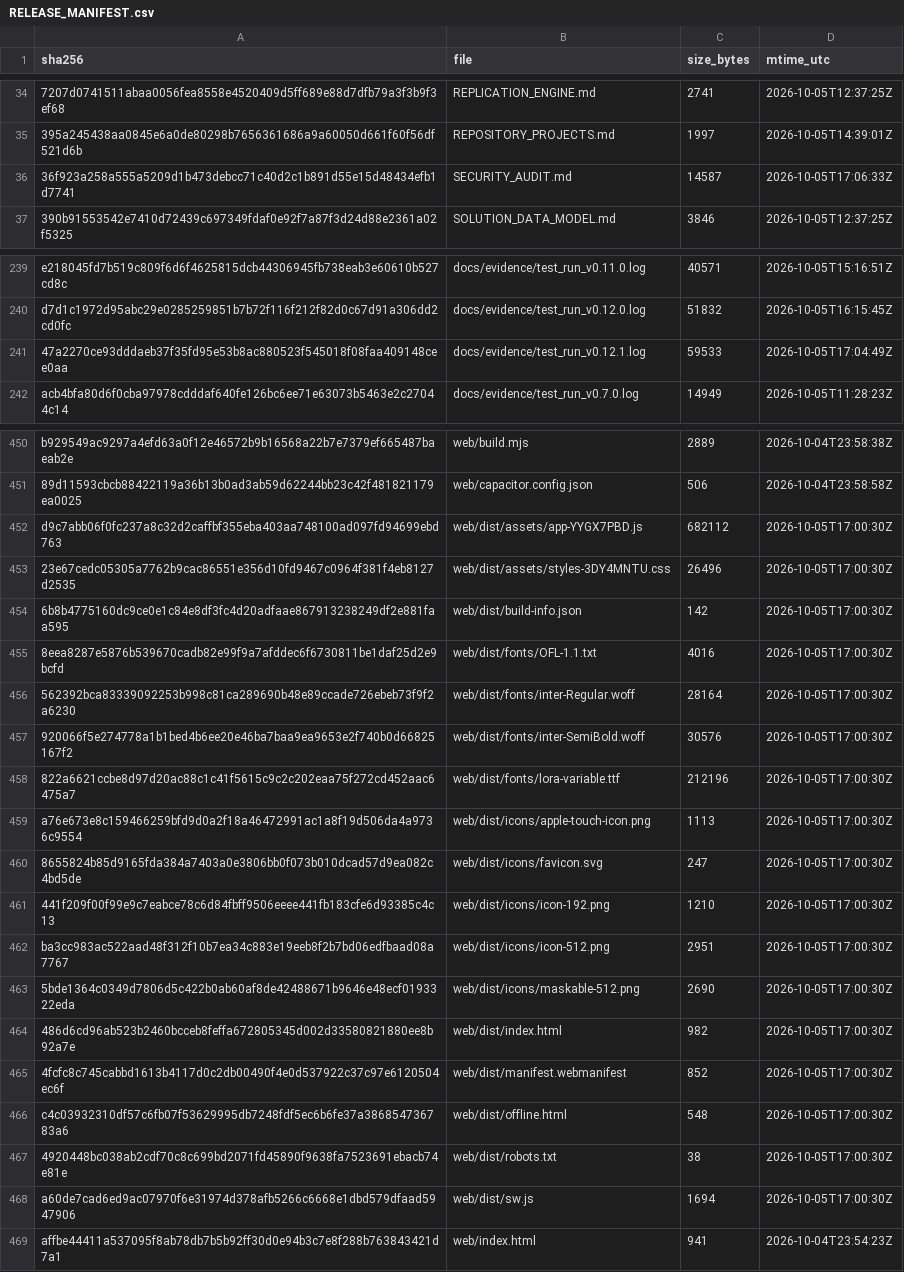
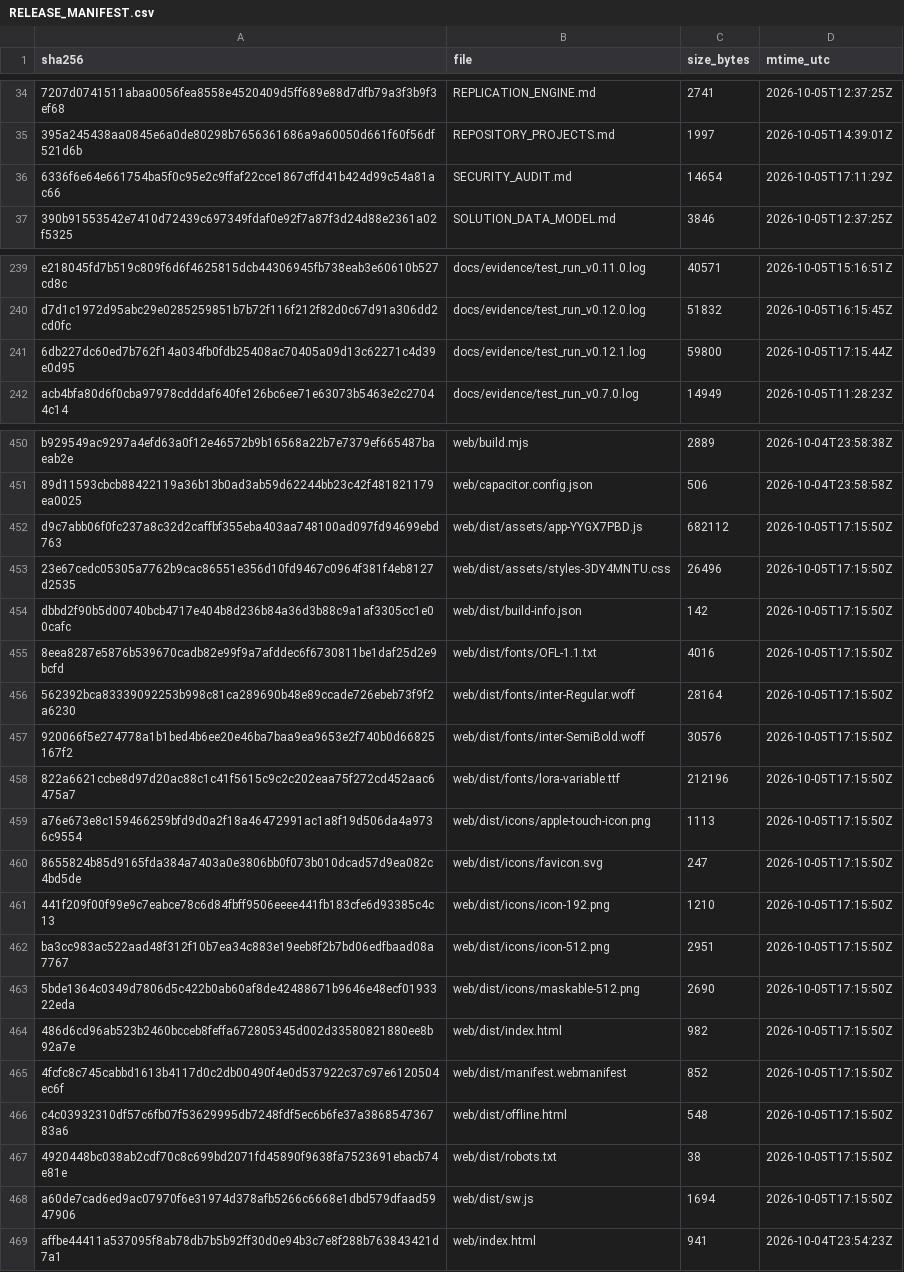
Before and after one commit to jciebres-eng/impactohubsocial, a CSV file: RELEASE_MANIFEST.csv, drawn as a sheet; only a part is shown, gaps mark what is left out; removed rows and columns are numbered as before the commit, all else as after; the diff covers the shown part only; the diff names each change by its address in the sheet, - before the commit and + after, or states it on an @@ line.

```diff
--- a/RELEASE_MANIFEST.csv
+++ b/RELEASE_MANIFEST.csv
-row 36: 36f923a258a555a5209d1b473debcc71c40d2c1b891d55e15d48434efb1d7741 | SECURITY_AUDIT.md | 14587 | 2026-10-05T17:06:33Z
+row 36: 6336f6e64e661754ba5f0c95e2c9ffaf22cce1867cffd41b424d99c54a81ac66 | SECURITY_AUDIT.md | 14654 | 2026-10-05T17:11:29Z
-row 241: 47a2270ce93dddaeb37f35fd95e53b8ac880523f545018f08faa409148cee0aa | docs/evidence/test_run_v0.12.1.log | 59533 | 2026-10-05T17:04:49Z
+row 241: 6db227dc60ed7b762f14a034fb0fdb25408ac70405a09d13c62271c4d39e0d95 | docs/evidence/test_run_v0.12.1.log | 59800 | 2026-10-05T17:15:44Z
-D452:D468 (mtime_utc): 2026-10-05T17:00:30Z
+D452:D468 (mtime_utc): 2026-10-05T17:15:50Z
-A454 (sha256): 6b8b4775160dc9ce0e1c84e8df3fc4d20adfaae867913238249df2e881faa595
+A454 (sha256): dbbd2f90b5d00740bcb4717e404b8d236b84a36d3b88c9a1af3305cc1e00cafc
```
Also changed, not shown: 1 edited cell elsewhere in this file, 4 other files.
